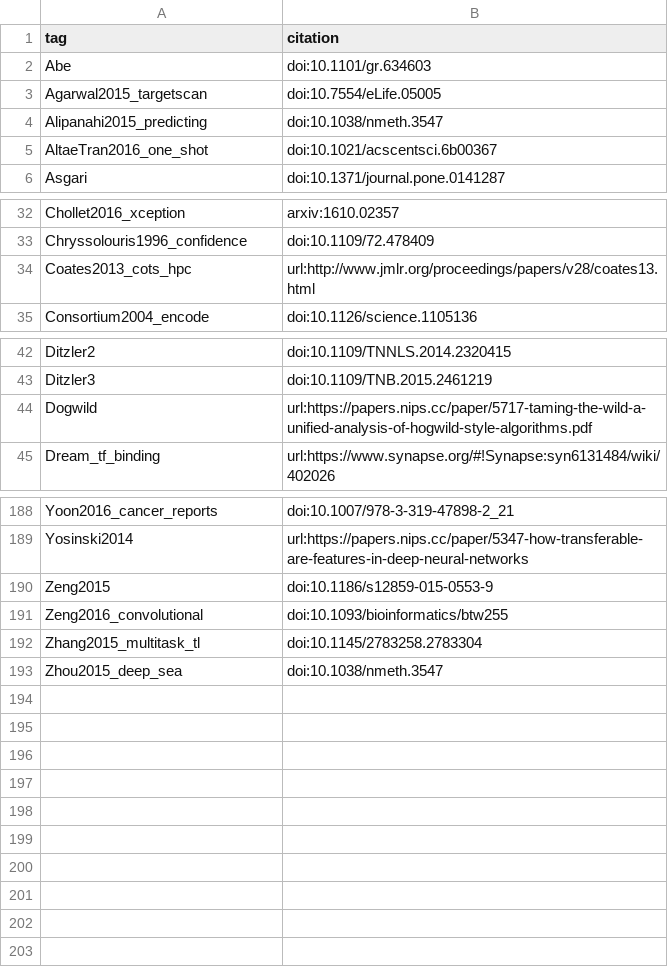
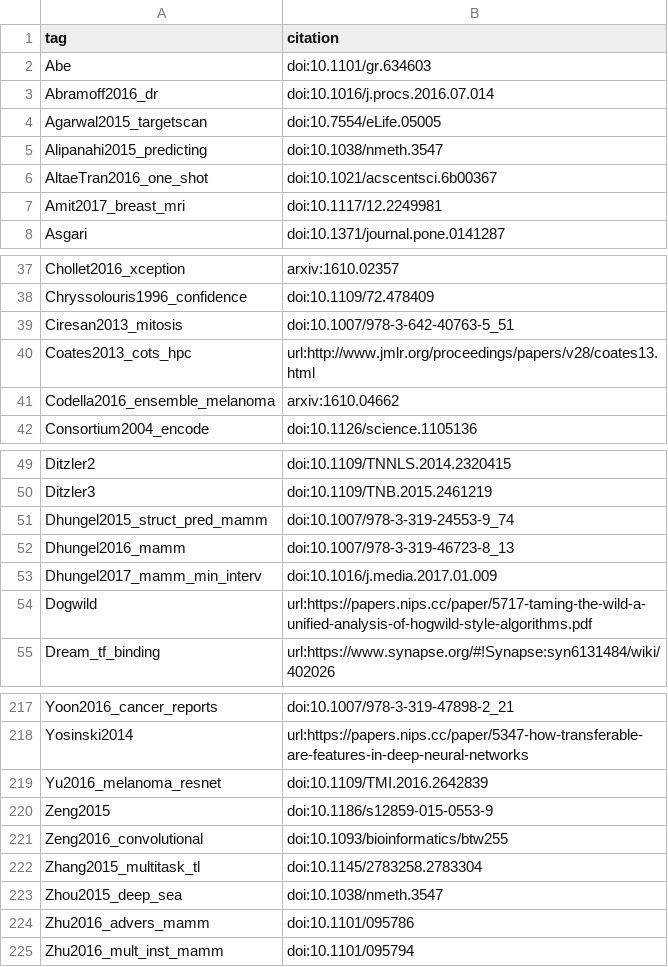
Before and after one commit to greenelab/deep-review, a TSV file: references/tags.tsv, drawn as a sheet; only a part is shown, gaps mark what is left out; the diff covers the shown part only.

```diff
--- a/references/tags.tsv
+++ b/references/tags.tsv
@@ -2,2 +2,3 @@ tag	citation
 Abe	doi:10.1101/gr.634603
+Abramoff2016_dr	doi:10.1016/j.procs.2016.07.014
 Agarwal2015_targetscan	doi:10.7554/eLife.05005
@@ -5,2 +6,3 @@ Alipanahi2015_predicting	doi:10.1038/nmeth.3547
 AltaeTran2016_one_shot	doi:10.1021/acscentsci.6b00367
+Amit2017_breast_mri	doi:10.1117/12.2249981
 Asgari	doi:10.1371/journal.pone.0141287
@@ -33,3 +38,5 @@ Chollet2016_xception	arxiv:1610.02357
 Chryssolouris1996_confidence	doi:10.1109/72.478409
+Ciresan2013_mitosis	doi:10.1007/978-3-642-40763-5_51
 Coates2013_cots_hpc	url:http://www.jmlr.org/proceedings/papers/v28/coates13.html
+Codella2016_ensemble_melanoma	arxiv:1610.04662
 Consortium2004_encode	doi:10.1126/science.1105136
@@ -43,2 +50,5 @@ Ditzler2	doi:10.1109/TNNLS.2014.2320415
 Ditzler3	doi:10.1109/TNB.2015.2461219
+Dhungel2015_struct_pred_mamm	doi:10.1007/978-3-319-24553-9_74
+Dhungel2016_mamm	doi:10.1007/978-3-319-46723-8_13
+Dhungel2017_mamm_min_interv	doi:10.1016/j.media.2017.01.009
 Dogwild	url:https://papers.nips.cc/paper/5717-taming-the-wild-a-unified-analysis-of-hogwild-style-algorithms.pdf
@@ -189,2 +218,3 @@ Yoon2016_cancer_reports	doi:10.1007/978-3-319-47898-2_21
 Yosinski2014	url:https://papers.nips.cc/paper/5347-how-transferable-are-features-in-deep-neural-networks
+Yu2016_melanoma_resnet	doi:10.1109/TMI.2016.2642839
 Zeng2015	doi:10.1186/s12859-015-0553-9
@@ -193 +223,3 @@ Zhang2015_multitask_tl	doi:10.1145/2783258.2783304
 Zhou2015_deep_sea	doi:10.1038/nmeth.3547
+Zhu2016_advers_mamm	doi:10.1101/095786
+Zhu2016_mult_inst_mamm	doi:10.1101/095794
```
Also changed, not shown: 22 added rows elsewhere in this file, 1 other file.
